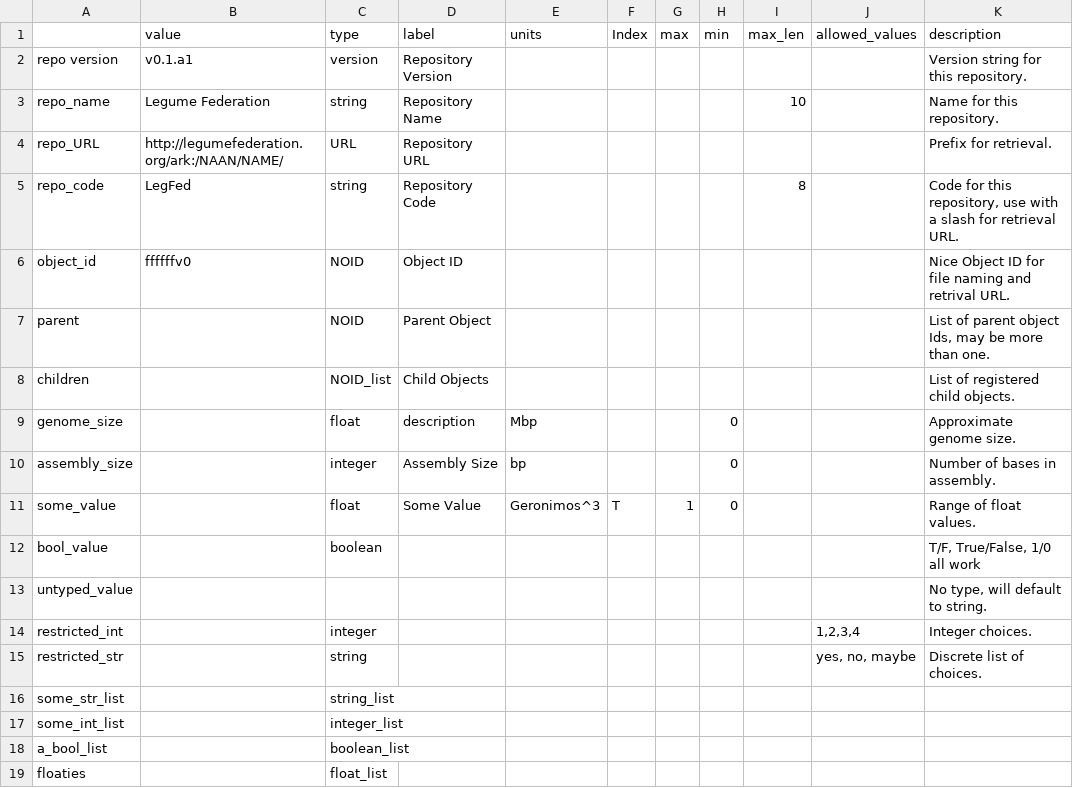
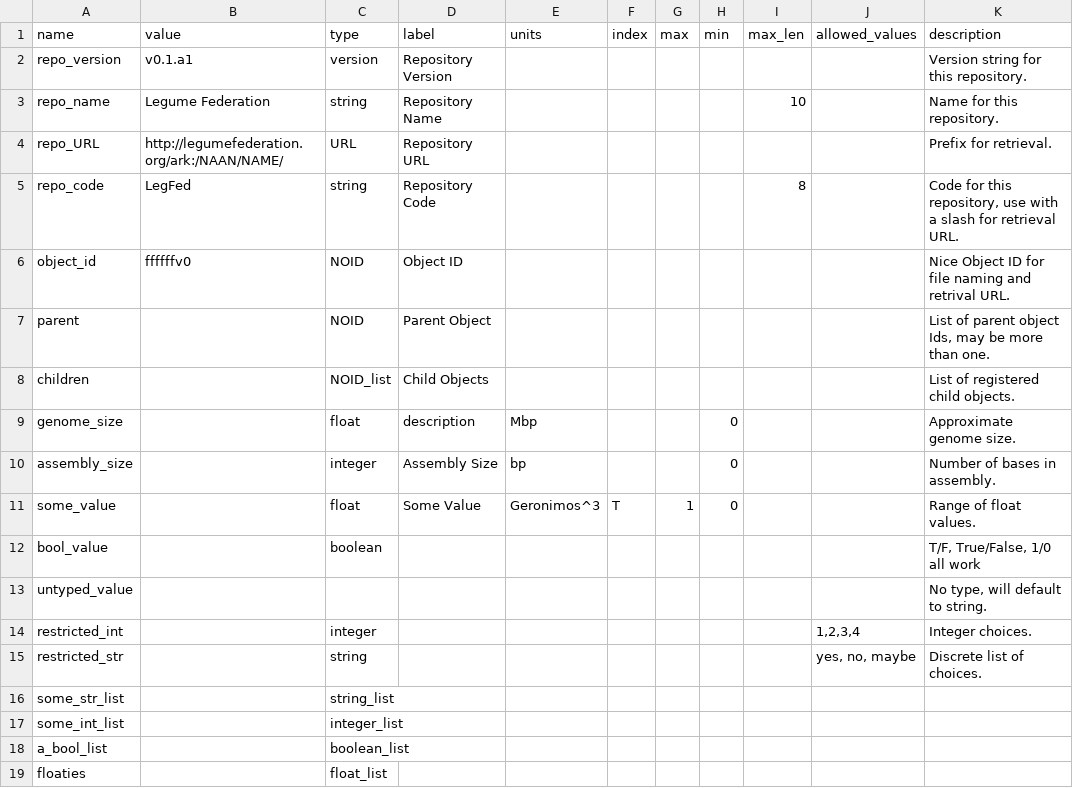
Before and after one commit to LegumeFederation/meta_iron, a TSV file: meta_iron/examples/root_metadata.tsv, drawn as a sheet.

```diff
--- a/meta_iron/examples/root_metadata.tsv
+++ b/meta_iron/examples/root_metadata.tsv
@@ -1,3 +1,3 @@
-	value	type	label	units	Index	max	min	max_len	allowed_values	description
-"repo version"	v0.1.a1	version	"Repository Version"							"Version string for this repository."
+name	value	type	label	units	index	max	min	max_len	allowed_values	description
+repo_version	v0.1.a1	version	"Repository Version"							"Version string for this repository."
 repo_name	"Legume Federation"	string	"Repository Name"					10		"Name for this repository."
```
Also changed, not shown: 5 other files.
